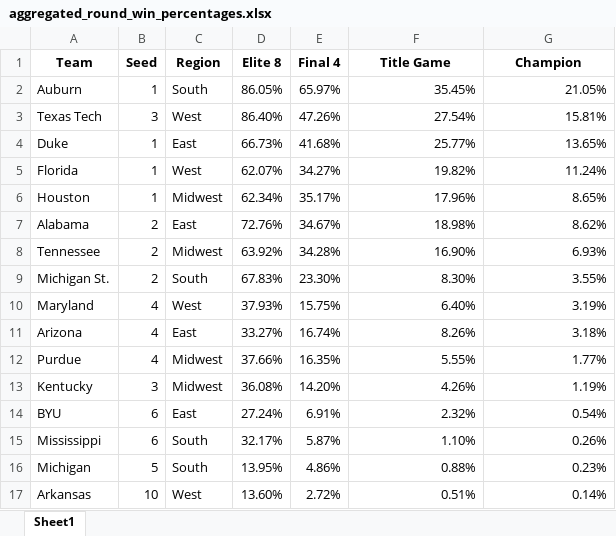
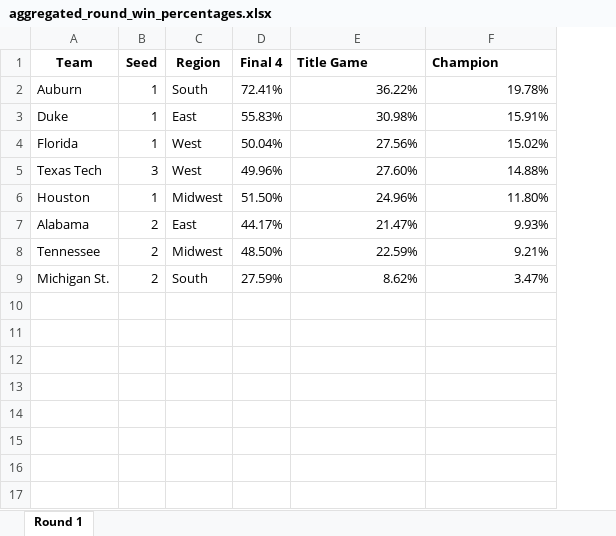
Before and after one commit to dmusta/marchmadness2025deploy, an Excel workbook: aggregated_round_win_percentages.xlsx, sheet Round 1, drawn as a sheet; values as stored, in another font and other column widths than the file's, no borders; removed rows and columns are numbered as before the commit, all else as after; the diff names each change by its address in the sheet, - before the commit and + after, or states it on an @@ line.

```diff
--- a/aggregated_round_win_percentages.xlsx (sheet Round 1)
+++ b/aggregated_round_win_percentages.xlsx (sheet Round 1)
-sheet tab: Sheet1
+sheet tab: Round 1
-column D (Elite 8), row 2: 86.05%; rows 4-9: 66.73% | 62.07% | 62.34% | 72.76% | 63.92% | 67.83%
-E1:F1 alignment: center
+E1:F1 alignment: left
-D2 (Final 4): 65.97%
+D2 (Final 4): 72.41%
-E2 (Title Game): 35.45%
+E2 (Title Game): 36.22%
-F2 (Champion): 21.05%
+F2 (Champion): 19.78%
-row 3: Texas Tech | 3 | West | 86.40% | 47.26% | 27.54% | 15.81%
-D3 (Final 4): 41.68%
+D3 (Final 4): 55.83%
-E3 (Title Game): 25.77%
+E3 (Title Game): 30.98%
-F3 (Champion): 13.65%
+F3 (Champion): 15.91%
-D4 (Final 4): 34.27%
+D4 (Final 4): 50.04%
-E4 (Title Game): 19.82%
+E4 (Title Game): 27.56%
-F4 (Champion): 11.24%
+F4 (Champion): 15.02%
+row 5: Texas Tech | 3 | West | 49.96% | 27.60% | 14.88%
-D6 (Final 4): 35.17%
+D6 (Final 4): 51.50%
-E6 (Title Game): 17.96%
+E6 (Title Game): 24.96%
-F6 (Champion): 8.65%
+F6 (Champion): 11.80%
-D7 (Final 4): 34.67%
+D7 (Final 4): 44.17%
-E7 (Title Game): 18.98%
+E7 (Title Game): 21.47%
-F7 (Champion): 8.62%
+F7 (Champion): 9.93%
-D8 (Final 4): 34.28%
+D8 (Final 4): 48.50%
-E8 (Title Game): 16.90%
+E8 (Title Game): 22.59%
-F8 (Champion): 6.93%
+F8 (Champion): 9.21%
-D9 (Final 4): 23.30%
+D9 (Final 4): 27.59%
-E9 (Title Game): 8.30%
+E9 (Title Game): 8.62%
-F9 (Champion): 3.55%
+F9 (Champion): 3.47%
-row 10: Maryland | 4 | West | 37.93% | 15.75% | 6.40% | 3.19%
-row 11: Arizona | 4 | East | 33.27% | 16.74% | 8.26% | 3.18%
-row 12: Purdue | 4 | Midwest | 37.66% | 16.35% | 5.55% | 1.77%
-row 13: Kentucky | 3 | Midwest | 36.08% | 14.20% | 4.26% | 1.19%
-row 14: BYU | 6 | East | 27.24% | 6.91% | 2.32% | 0.54%
-row 15: Mississippi | 6 | South | 32.17% | 5.87% | 1.10% | 0.26%
-row 16: Michigan | 5 | South | 13.95% | 4.86% | 0.88% | 0.23%
-row 17: Arkansas | 10 | West | 13.60% | 2.72% | 0.51% | 0.14%
```
Also changed, not shown: test_with_predictions.xlsx, 1 other file.
